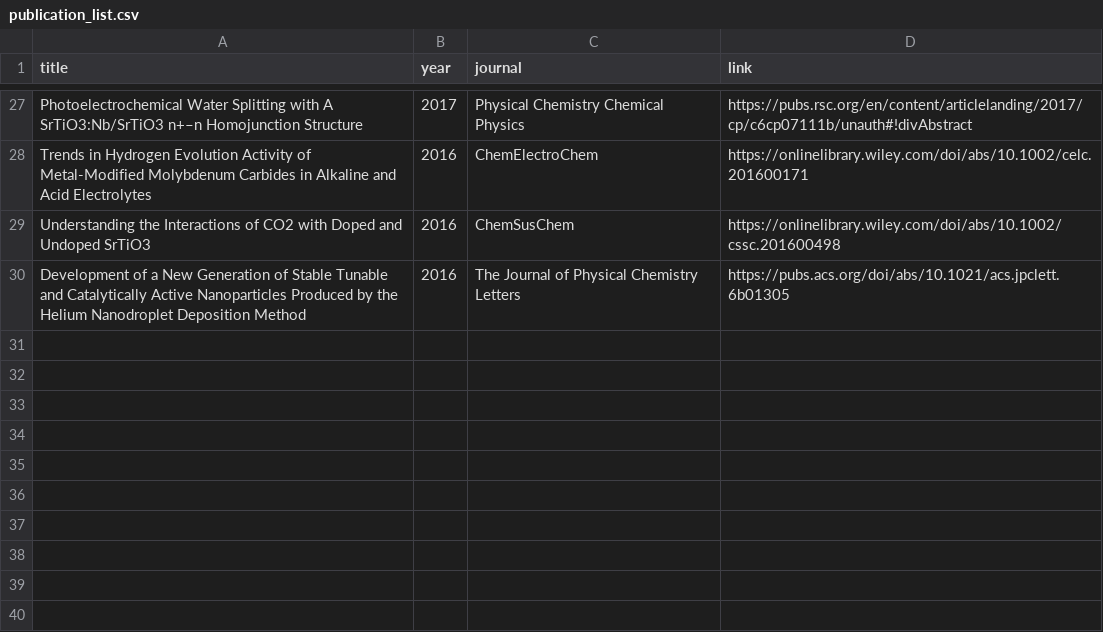
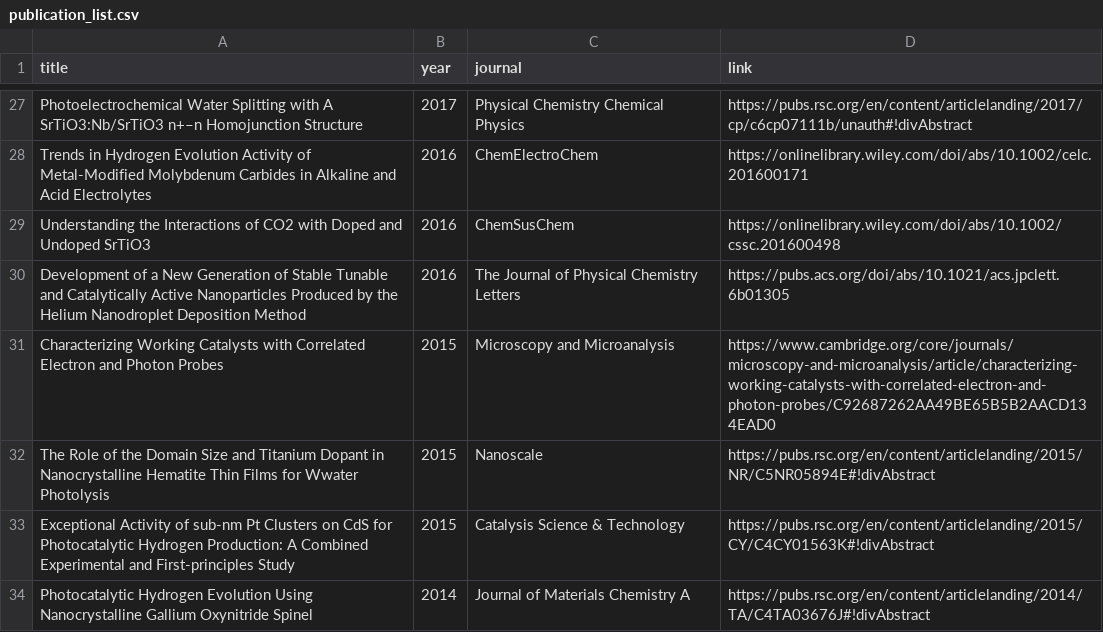
Before and after one commit to wqygh/wqygh.github.io, a CSV file: asset/data/publication_list.csv, drawn as a sheet; only a part is shown, gaps mark what is left out.

Commit message:
updated pub list

```diff
--- a/asset/data/publication_list.csv
+++ b/asset/data/publication_list.csv
@@ -30 +30,5 @@ Understanding the Interactions of CO2 with Doped and Undoped SrTiO3,2016,ChemSus
 Development of a New Generation of Stable Tunable and Catalytically Active Nanoparticles Produced by the Helium Nanodroplet Deposition Method,2016,The Journal of Physical Chemistry Letters,https://pubs.acs.org/doi/abs/10.1021/acs.jpclett.6b01305
+Characterizing Working Catalysts with Correlated Electron and Photon Probes,2015,Microscopy and Microanalysis,https://www.cambridge.org/core/journals/microscopy-and-microanalysis/article/characterizing-working-catalysts-with-correlated-electron-and-photon-probes/C92687262AA49BE65B5B2AACD134EAD0
+The Role of the Domain Size and Titanium Dopant in Nanocrystalline Hematite Thin Films for Wwater Photolysis,2015,Nanoscale,https://pubs.rsc.org/en/content/articlelanding/2015/NR/C5NR05894E#!divAbstract
+Exceptional Activity of sub-nm Pt Clusters on CdS for Photocatalytic Hydrogen Production: A Combined Experimental and First-principles Study,2015,Catalysis Science & Technology,https://pubs.rsc.org/en/content/articlelanding/2015/CY/C4CY01563K#!divAbstract
+Photocatalytic Hydrogen Evolution Using Nanocrystalline Gallium Oxynitride Spinel,2014,Journal of Materials Chemistry A,https://pubs.rsc.org/en/content/articlelanding/2014/TA/C4TA03676J#!divAbstract
```
